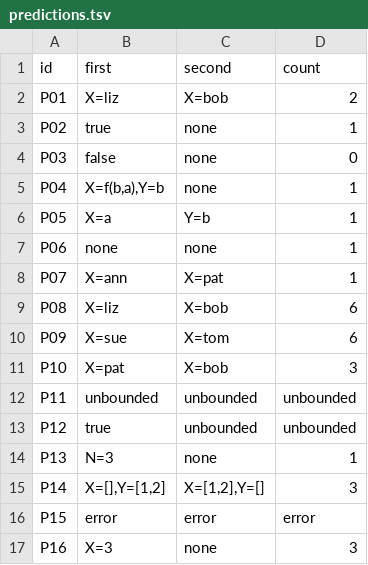
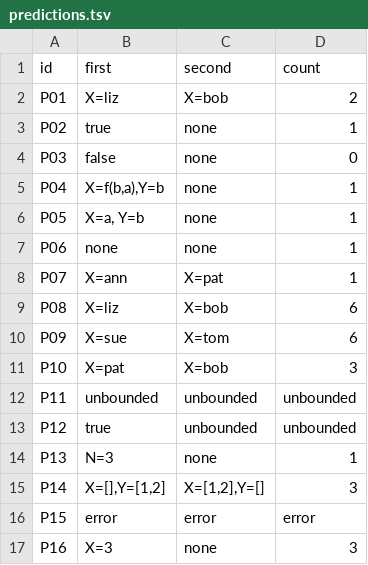
Before and after one commit to pojomo2/cmsc-124-ps4-starter, a TSV file: predictions.tsv, drawn as a sheet.

Commit message:
fix: correct P05 first and second fields

```diff
--- a/predictions.tsv
+++ b/predictions.tsv
@@ -5,3 +5,3 @@ P03	false	none	0
 P04	X=f(b,a),Y=b	none	1
-P05	X=a	Y=b	1
+P05	X=a, Y=b	none	1
 P06	none	none	1
```
Also changed, not shown: 1 other file.
